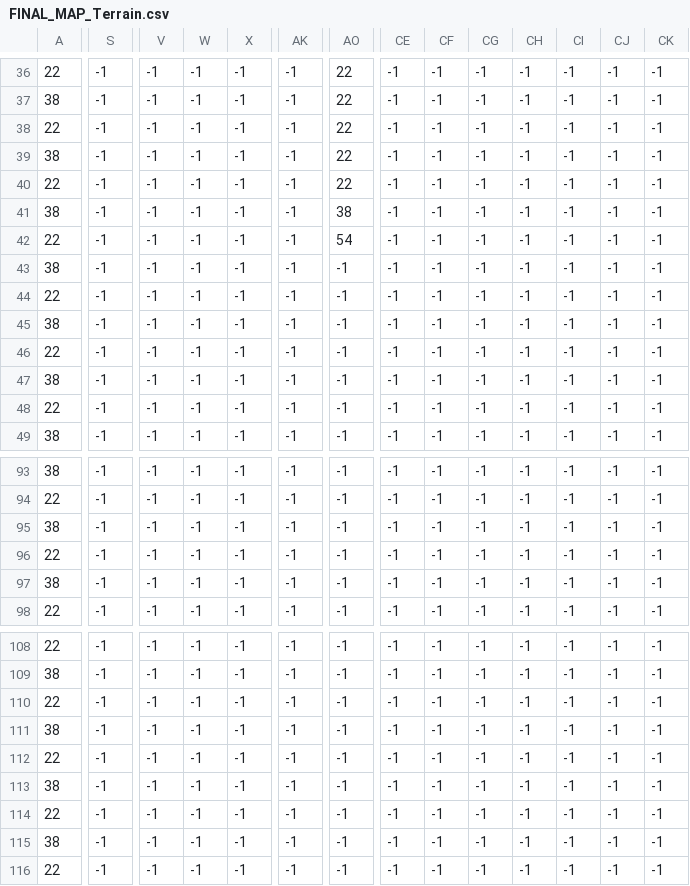
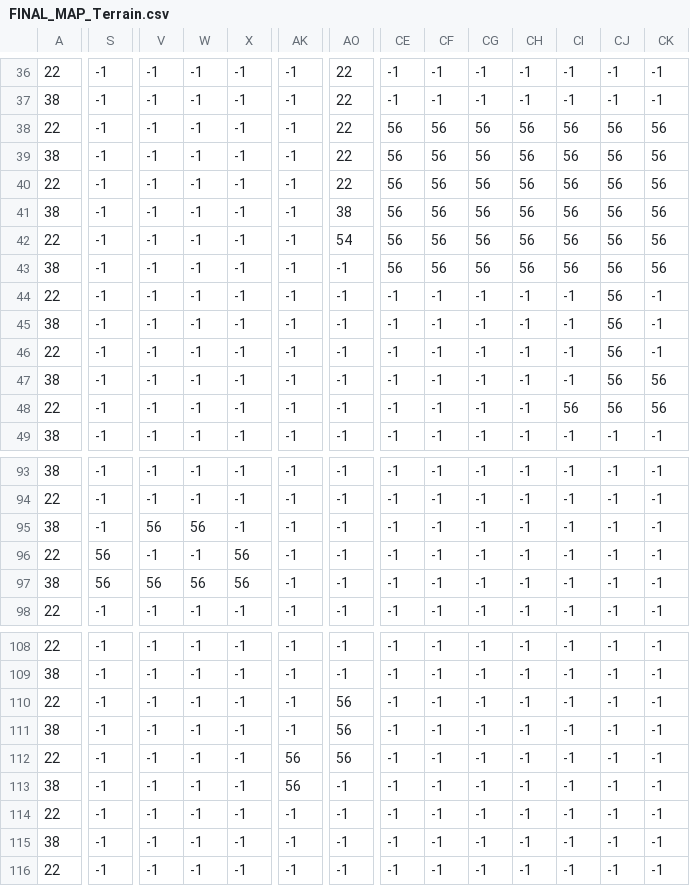
Before and after one commit to kingofyb/yorkpirates-Team12, a CSV file: assets/FINAL_MAP_Terrain.csv, drawn as a sheet; only a part is shown, gaps mark what is left out; the diff covers the shown part only; the diff names each change by its address in the sheet, - before the commit and + after, or states it on an @@ line.

```diff
--- a/assets/FINAL_MAP_Terrain.csv
+++ b/assets/FINAL_MAP_Terrain.csv
-CE38:CE43: -1
+CE38:CE43: 56
-CF38:CF43: -1
+CF38:CF43: 56
-CG38:CG43: -1
+CG38:CG43: 56
-CH38:CH43: -1
+CH38:CH43: 56
-CI38:CI43: -1
+CI38:CI43: 56
-CJ38:CJ48: -1
+CJ38:CJ48: 56
-CK38:CK43: -1
+CK38:CK43: 56
-CK47:CK48: -1
+CK47:CK48: 56
-CI48: -1
+CI48: 56
-V95: -1
+V95: 56
-W95: -1
+W95: 56
-S96:S97: -1
+S96:S97: 56
-X96:X97: -1
+X96:X97: 56
-V97: -1
+V97: 56
-W97: -1
+W97: 56
-AO110:AO112: -1
+AO110:AO112: 56
-AK112:AK113: -1
+AK112:AK113: 56
```
Also changed, not shown: 22 edited cells elsewhere in this file, 1 other file.
